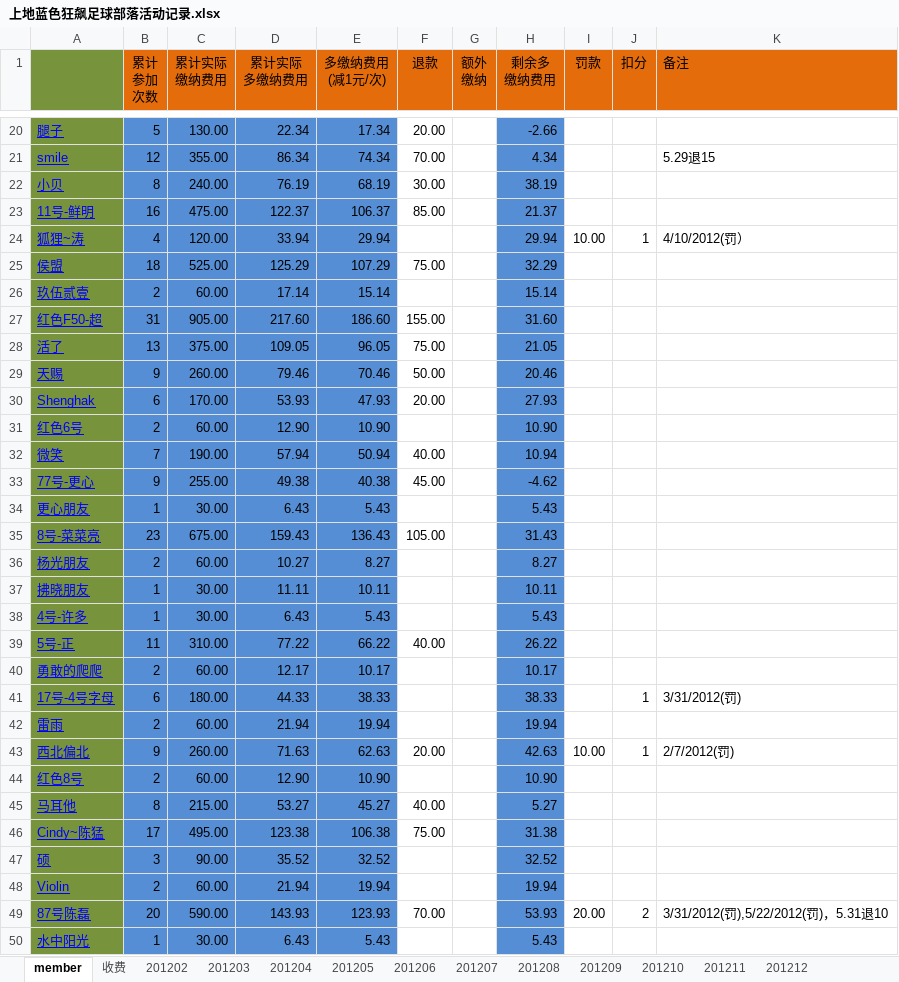
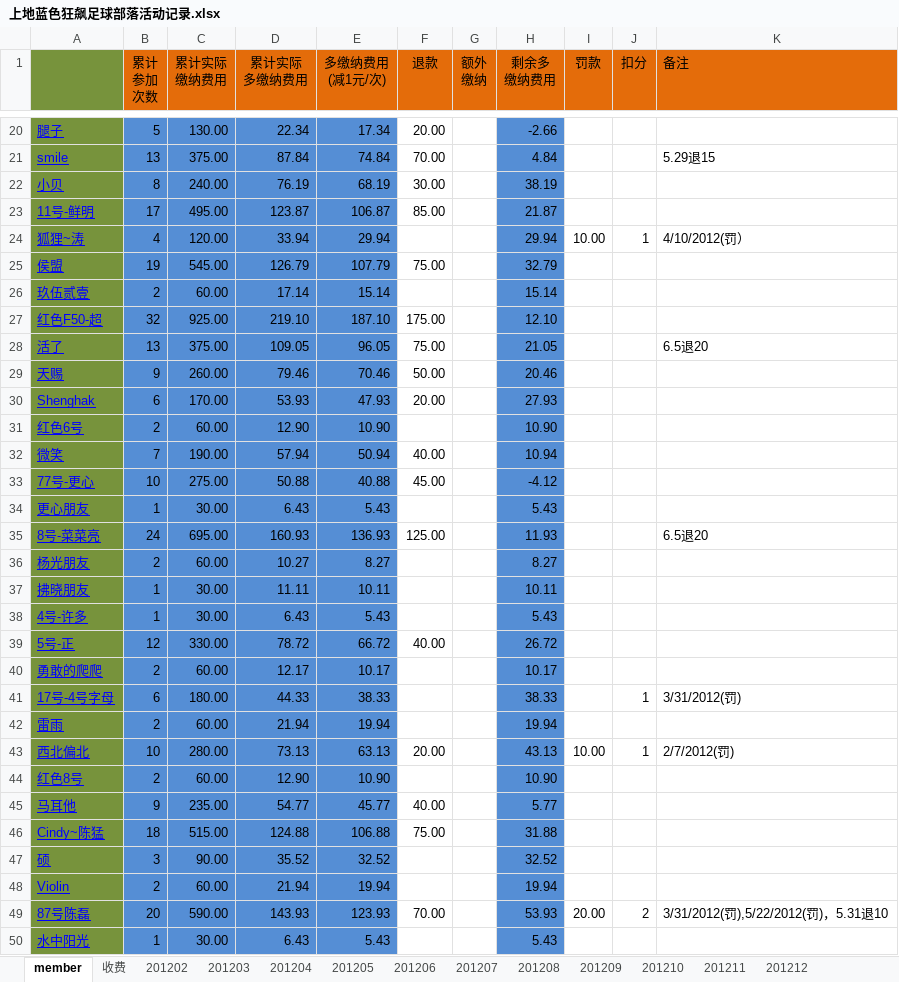
Before and after one commit to jackba/weathervcm, an Excel workbook: house/上地蓝色狂飙足球部落活动记录.xlsx, sheet member, drawn as a sheet; only a part is shown, gaps mark what is left out; values as stored, in another font and other column widths than the file's, no borders; removed rows and columns are numbered as before the commit, all else as after; the diff covers the shown part only; the diff names each change by its address in the sheet, - before the commit and + after, or states it on an @@ line.

```diff
--- a/house/上地蓝色狂飙足球部落活动记录.xlsx (sheet member)
+++ b/house/上地蓝色狂飙足球部落活动记录.xlsx (sheet member)
-B21 (累计 参加 次数): 12
+B21 (累计 参加 次数): 13
-C21 (累计实际 缴纳费用): 355.00
+C21 (累计实际 缴纳费用): 375.00
-D21 (累计实际 多缴纳费用): 86.34
+D21 (累计实际 多缴纳费用): 87.84
-E21 (多缴纳费用 (减1元/次)): 74.34
+E21 (多缴纳费用 (减1元/次)): 74.84
-H21 (剩余多 缴纳费用): 4.34
+H21 (剩余多 缴纳费用): 4.84
-row 23: 11号-鲜明 | 16 | 475.00 | 122.37 | 106.37 | 85.00 |  | 21.37
+row 23: 11号-鲜明 | 17 | 495.00 | 123.87 | 106.87 | 85.00 |  | 21.87
-row 25: 侯盟 | 18 | 525.00 | 125.29 | 107.29 | 75.00 |  | 32.29
+row 25: 侯盟 | 19 | 545.00 | 126.79 | 107.79 | 75.00 |  | 32.79
-row 27: 红色F50-超 | 31 | 905.00 | 217.60 | 186.60 | 155.00 |  | 31.60
+row 27: 红色F50-超 | 32 | 925.00 | 219.10 | 187.10 | 175.00 |  | 12.10
-K28 (备注): (empty)
+K28 (备注): 6.5退20
-row 33: 77号-更心 | 9 | 255.00 | 49.38 | 40.38 | 45.00 |  | -4.62
+row 33: 77号-更心 | 10 | 275.00 | 50.88 | 40.88 | 45.00 |  | -4.12
-row 35: 8号-菜菜亮 | 23 | 675.00 | 159.43 | 136.43 | 105.00 |  | 31.43
+row 35: 8号-菜菜亮 | 24 | 695.00 | 160.93 | 136.93 | 125.00 |  | 11.93 |  |  | 6.5退20
-row 39: 5号-正 | 11 | 310.00 | 77.22 | 66.22 | 40.00 |  | 26.22
+row 39: 5号-正 | 12 | 330.00 | 78.72 | 66.72 | 40.00 |  | 26.72
-B43 (累计 参加 次数): 9
+B43 (累计 参加 次数): 10
-C43 (累计实际 缴纳费用): 260.00
+C43 (累计实际 缴纳费用): 280.00
-D43 (累计实际 多缴纳费用): 71.63
+D43 (累计实际 多缴纳费用): 73.13
-E43 (多缴纳费用 (减1元/次)): 62.63
+E43 (多缴纳费用 (减1元/次)): 63.13
-H43 (剩余多 缴纳费用): 42.63
+H43 (剩余多 缴纳费用): 43.13
-row 45: 马耳他 | 8 | 215.00 | 53.27 | 45.27 | 40.00 |  | 5.27
-row 46: Cindy~陈猛 | 17 | 495.00 | 123.38 | 106.38 | 75.00 |  | 31.38
+row 45: 马耳他 | 9 | 235.00 | 54.77 | 45.77 | 40.00 |  | 5.77
+row 46: Cindy~陈猛 | 18 | 515.00 | 124.88 | 106.88 | 75.00 |  | 31.88
```
Also changed, not shown: 6 added rows, 6 removed rows and 27 edited cells elsewhere in this sheet, sheet 201206, sheet 收费.
